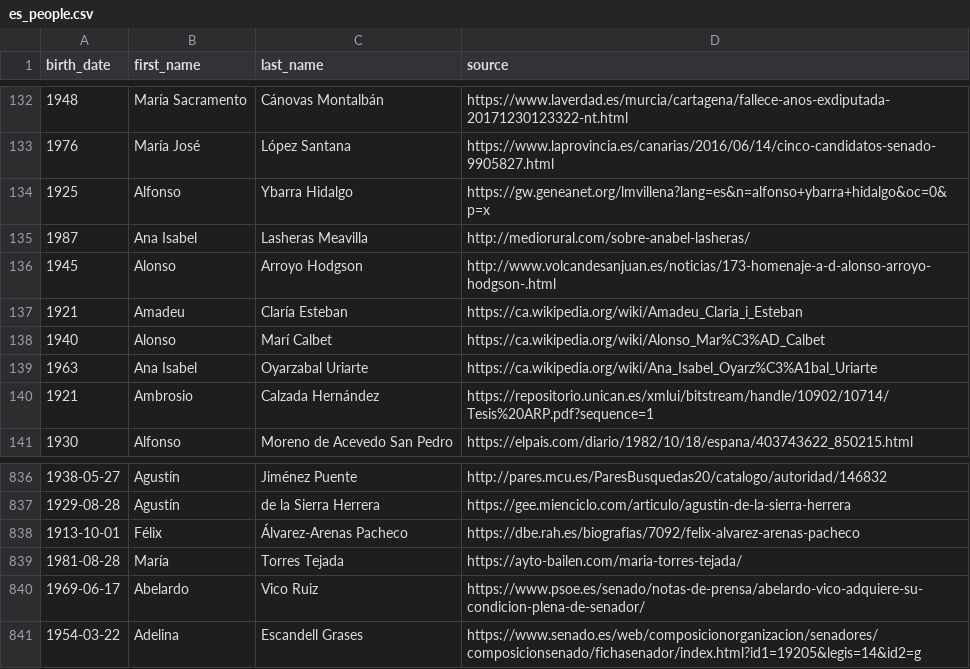
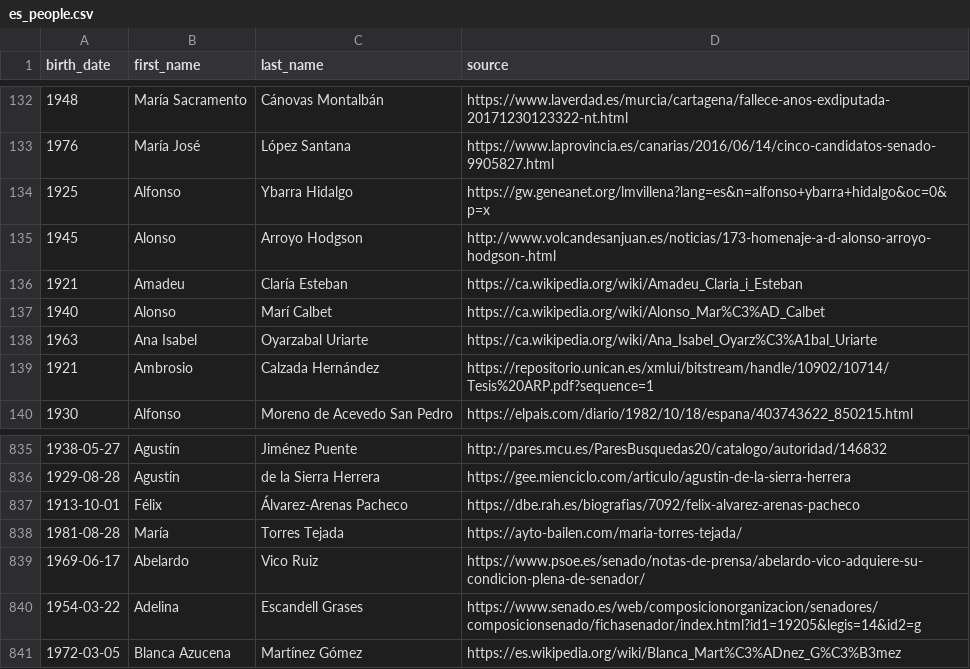
Before and after one commit to datairahub/politicsdb-api, a CSV file: data_input/birth_dates/es_people.csv, drawn as a sheet; only a part is shown, gaps mark what is left out.

Commit message:
fix(data): fix some wrong birth dates

```diff
--- a/data_input/birth_dates/es_people.csv
+++ b/data_input/birth_dates/es_people.csv
@@ -134,3 +134,2 @@ birth_date,first_name,last_name,source
 1925,Alfonso,Ybarra Hidalgo,https://gw.geneanet.org/lmvillena?lang=es&n=alfonso+ybarra+hidalgo&oc=0&p=x
-1987,Ana Isabel,Lasheras Meavilla,http://mediorural.com/sobre-anabel-lasheras/
 1945,Alonso,Arroyo Hodgson,http://www.volcandesanjuan.es/noticias/173-homenaje-a-d-alonso-arroyo-hodgson-.html
@@ -841 +840,2 @@ birth_date,first_name,last_name,source
 1954-03-22,Adelina,Escandell Grases,https://www.senado.es/web/composicionorganizacion/senadores/composicionsenado/fichasenador/index.html?id1=19205&legis=14&id2=g
+1972-03-05,Blanca Azucena,Martínez Gómez,https://es.wikipedia.org/wiki/Blanca_Mart%C3%ADnez_G%C3%B3mez
```
